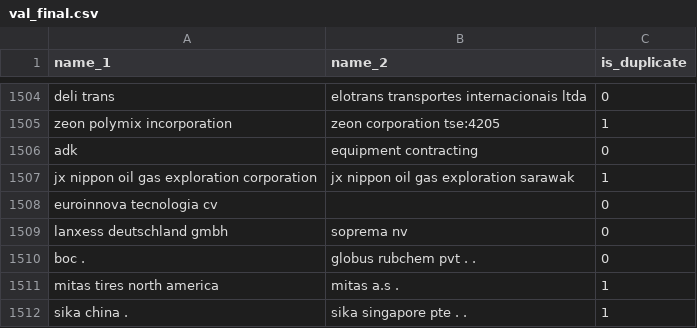
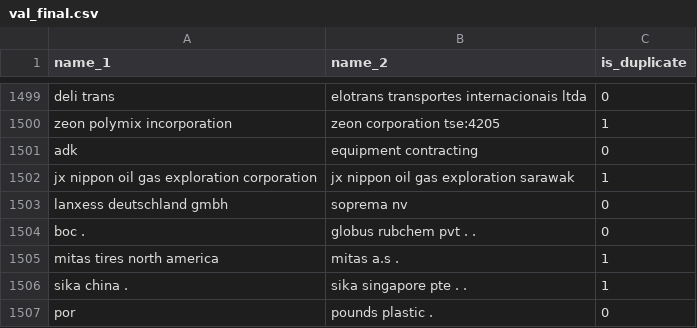
Before and after one commit to leomissing/NamePrompt, a CSV file: data/val_final.csv, drawn as a sheet; only a part is shown, gaps mark what is left out; the shorter side is filled out with more unchanged rows; the diff covers the shown part only.

```diff
--- a/data/val_final.csv
+++ b/data/val_final.csv
@@ -1507,3 +1502,2 @@ adk,equipment contracting,0
 jx nippon oil gas exploration corporation,jx nippon oil gas exploration sarawak,1
-euroinnova tecnologia cv,,0
 lanxess deutschland gmbh,soprema nv,0
```
Also changed, not shown: 5 removed rows elsewhere in this file, data/train_final.csv, 13 other files.
